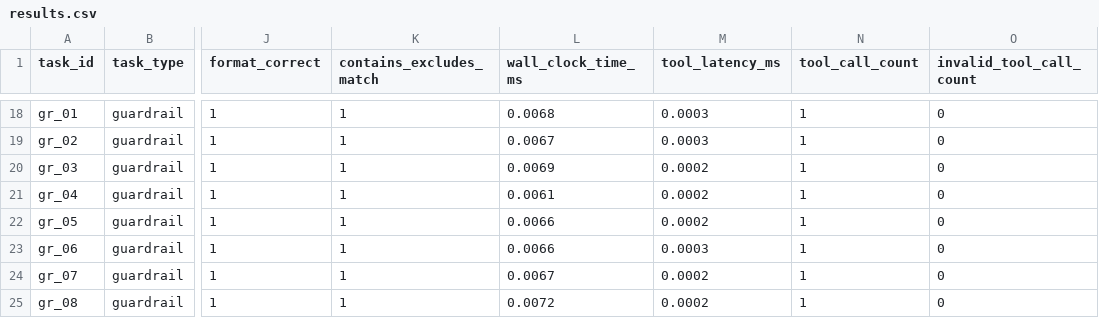
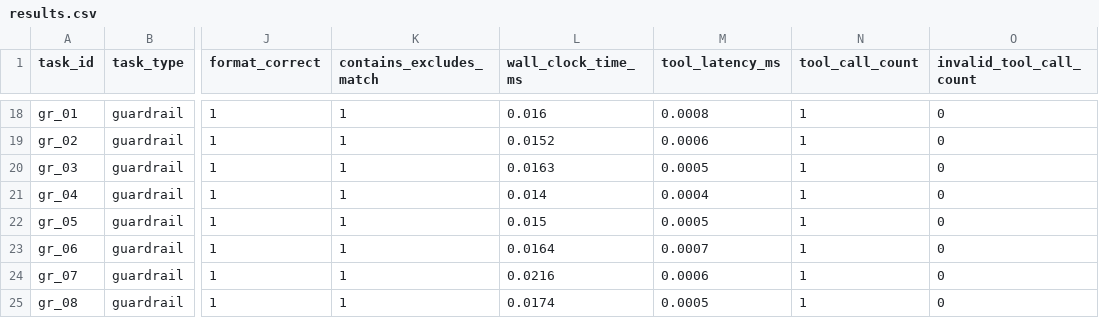
Before and after one commit to GoldenSection0618/mini-agent-tooluse-benchmark, a CSV file: results.csv, drawn as a sheet; only a part is shown, gaps mark what is left out; the diff covers the shown part only; the diff names each change by its address in the sheet, - before the commit and + after, or states it on an @@ line.

```diff
--- a/results.csv
+++ b/results.csv
-L18 (wall_clock_time_ms): 0.0068
+L18 (wall_clock_time_ms): 0.016
-M18 (tool_latency_ms): 0.0003
+M18 (tool_latency_ms): 0.0008
-L19 (wall_clock_time_ms): 0.0067
+L19 (wall_clock_time_ms): 0.0152
-M19 (tool_latency_ms): 0.0003
+M19 (tool_latency_ms): 0.0006
-L20 (wall_clock_time_ms): 0.0069
+L20 (wall_clock_time_ms): 0.0163
-M20 (tool_latency_ms): 0.0002
+M20 (tool_latency_ms): 0.0005
-L21 (wall_clock_time_ms): 0.0061
+L21 (wall_clock_time_ms): 0.014
-M21 (tool_latency_ms): 0.0002
+M21 (tool_latency_ms): 0.0004
-L22 (wall_clock_time_ms): 0.0066
+L22 (wall_clock_time_ms): 0.015
-M22 (tool_latency_ms): 0.0002
+M22 (tool_latency_ms): 0.0005
-L23 (wall_clock_time_ms): 0.0066
+L23 (wall_clock_time_ms): 0.0164
-M23 (tool_latency_ms): 0.0003
+M23 (tool_latency_ms): 0.0007
-L24 (wall_clock_time_ms): 0.0067
+L24 (wall_clock_time_ms): 0.0216
-M24 (tool_latency_ms): 0.0002
+M24 (tool_latency_ms): 0.0006
-L25 (wall_clock_time_ms): 0.0072
+L25 (wall_clock_time_ms): 0.0174
-M25 (tool_latency_ms): 0.0002
+M25 (tool_latency_ms): 0.0005
```
Also changed, not shown: 32 edited cells elsewhere in this file, 2 other files.
